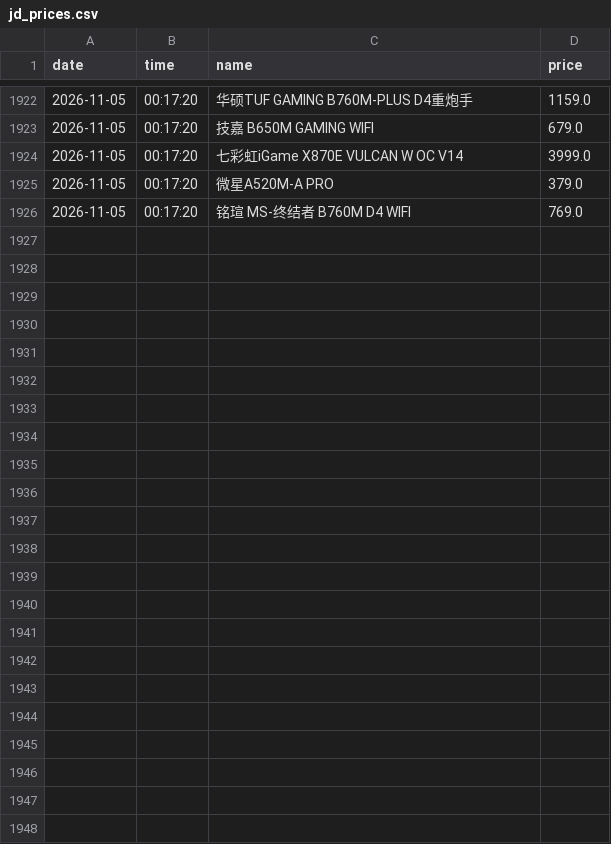
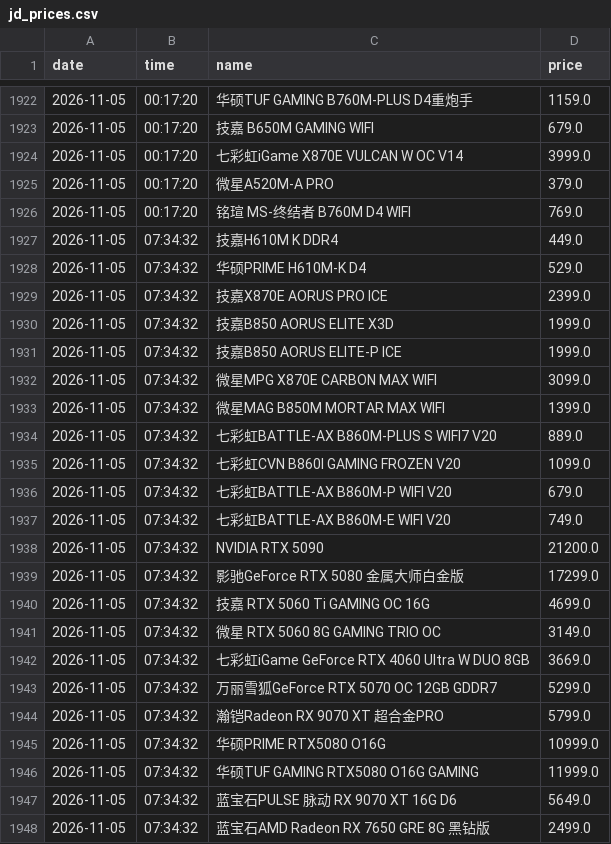
Before and after one commit to sgbd0/pc-price-tracker, a CSV file: data/jd_prices.csv, drawn as a sheet; only a part is shown, gaps mark what is left out.

Commit message:
auto: update prices 2026-11-05 07:35

```diff
--- a/data/jd_prices.csv
+++ b/data/jd_prices.csv
@@ -1926 +1926,23 @@
 2026-11-05,00:17:20,铭瑄 MS-终结者 B760M D4 WIFI,769.0
+2026-11-05,07:34:32,技嘉H610M K DDR4,449.0
+2026-11-05,07:34:32,华硕PRIME H610M-K D4,529.0
+2026-11-05,07:34:32,技嘉X870E AORUS PRO ICE,2399.0
+2026-11-05,07:34:32,技嘉B850 AORUS ELITE X3D,1999.0
+2026-11-05,07:34:32,技嘉B850 AORUS ELITE-P ICE,1999.0
+2026-11-05,07:34:32,微星MPG X870E CARBON MAX WIFI,3099.0
+2026-11-05,07:34:32,微星MAG B850M MORTAR MAX WIFI,1399.0
+2026-11-05,07:34:32,七彩虹BATTLE-AX B860M-PLUS S WIFI7 V20,889.0
+2026-11-05,07:34:32,七彩虹CVN B860I GAMING FROZEN V20,1099.0
+2026-11-05,07:34:32,七彩虹BATTLE-AX B860M-P WIFI V20,679.0
+2026-11-05,07:34:32,七彩虹BATTLE-AX B860M-E WIFI V20,749.0
+2026-11-05,07:34:32,NVIDIA RTX 5090,21200.0
+2026-11-05,07:34:32,影驰GeForce RTX 5080 金属大师白金版,17299.0
+2026-11-05,07:34:32,技嘉 RTX 5060 Ti GAMING OC 16G,4699.0
+2026-11-05,07:34:32,微星 RTX 5060 8G GAMING TRIO OC,3149.0
+2026-11-05,07:34:32,七彩虹iGame GeForce RTX 4060 Ultra W DUO 8GB,3669.0
+2026-11-05,07:34:32,万丽雪狐GeForce RTX 5070 OC 12GB GDDR7,5299.0
+2026-11-05,07:34:32,瀚铠Radeon RX 9070 XT 超合金PRO,5799.0
+2026-11-05,07:34:32,华硕PRIME RTX5080 O16G,10999.0
+2026-11-05,07:34:32,华硕TUF GAMING RTX5080 O16G GAMING,11999.0
+2026-11-05,07:34:32,蓝宝石PULSE 脉动 RX 9070 XT 16G D6,5649.0
+2026-11-05,07:34:32,蓝宝石AMD Radeon RX 7650 GRE 8G 黑钻版,2499.0
```
Also changed, not shown: 3 other files.
